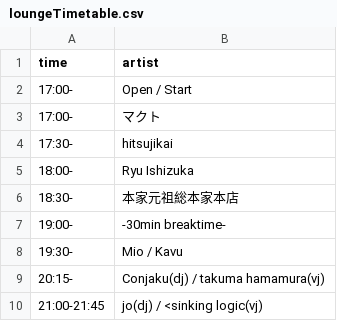
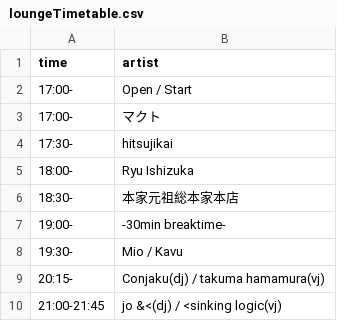
Before and after one commit to NxPCLab/nxpc.live-vol.68, a CSV file: data/loungeTimetable.csv, drawn as a sheet.

Commit message:
fixed artist name

```diff
--- a/data/loungeTimetable.csv
+++ b/data/loungeTimetable.csv
@@ -9,2 +9,2 @@ time,artist
 20:15-,Conjaku(dj) / takuma hamamura(vj)
-21:00-21:45,jo(dj) / <sinking logic(vj)
+21:00-21:45,jo &<(dj) / <sinking logic(vj)
```
Also changed, not shown: data/artist-info.csv, 2 other files.
